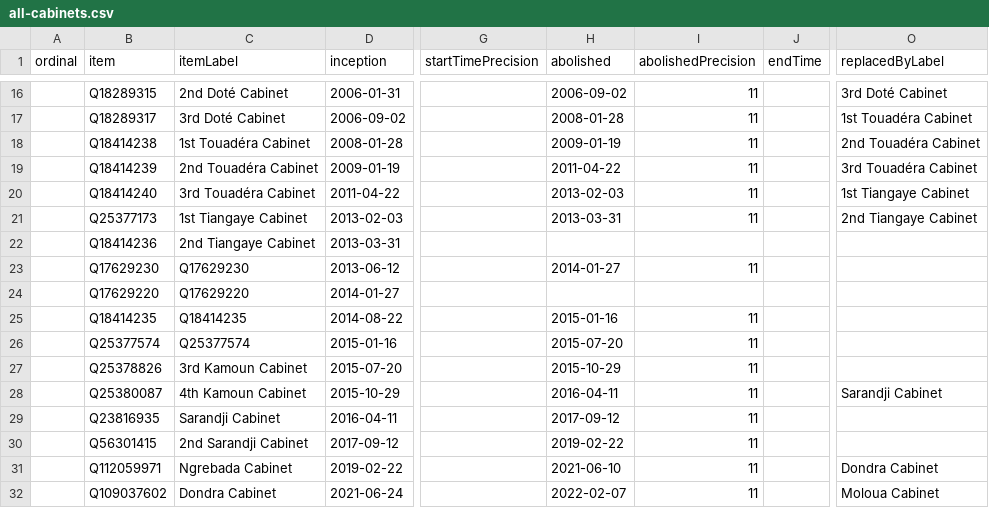
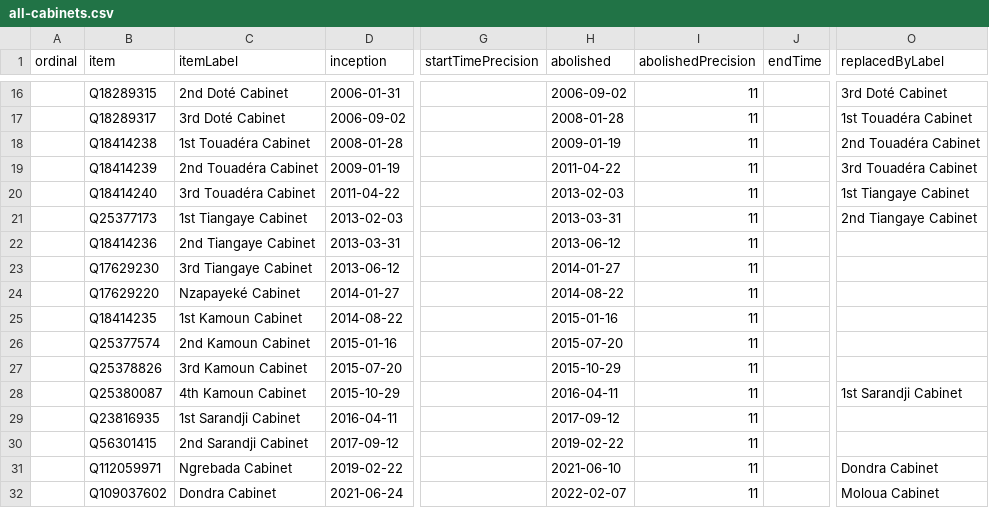
Before and after one commit to every-politician-scrapers/central-african-republic, a CSV file: wikidata/results/all-cabinets.csv, drawn as a sheet; only a part is shown, gaps mark what is left out; the diff names each change by its address in the sheet, - before the commit and + after, or states it on an @@ line.

Commit message:
Run SPARQL queries

```diff
--- a/wikidata/results/all-cabinets.csv
+++ b/wikidata/results/all-cabinets.csv
-H22 (abolished): (empty)
+H22 (abolished): 2013-06-12
-I22 (abolishedPrecision): (empty)
+I22 (abolishedPrecision): 11
-C23 (itemLabel): Q17629230
+C23 (itemLabel): 3rd Tiangaye Cabinet
-C24 (itemLabel): Q17629220
+C24 (itemLabel): Nzapayeké Cabinet
-H24 (abolished): (empty)
+H24 (abolished): 2014-08-22
-I24 (abolishedPrecision): (empty)
+I24 (abolishedPrecision): 11
-C25 (itemLabel): Q18414235
+C25 (itemLabel): 1st Kamoun Cabinet
-C26 (itemLabel): Q25377574
+C26 (itemLabel): 2nd Kamoun Cabinet
-O28 (replacedByLabel): Sarandji Cabinet
+O28 (replacedByLabel): 1st Sarandji Cabinet
-C29 (itemLabel): Sarandji Cabinet
+C29 (itemLabel): 1st Sarandji Cabinet
```
